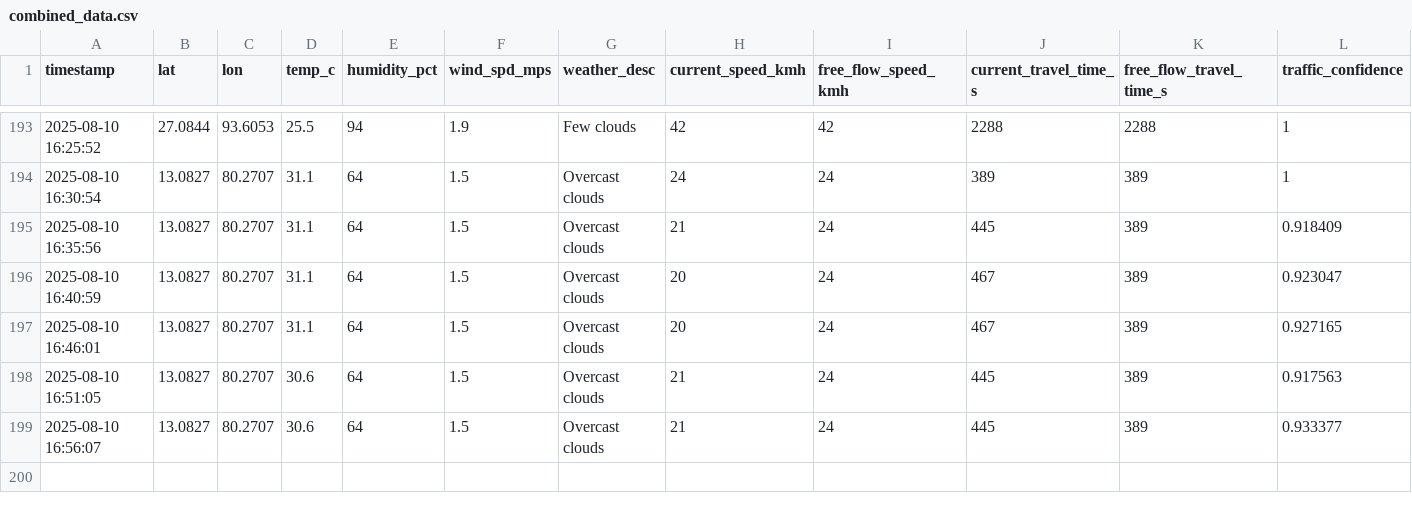
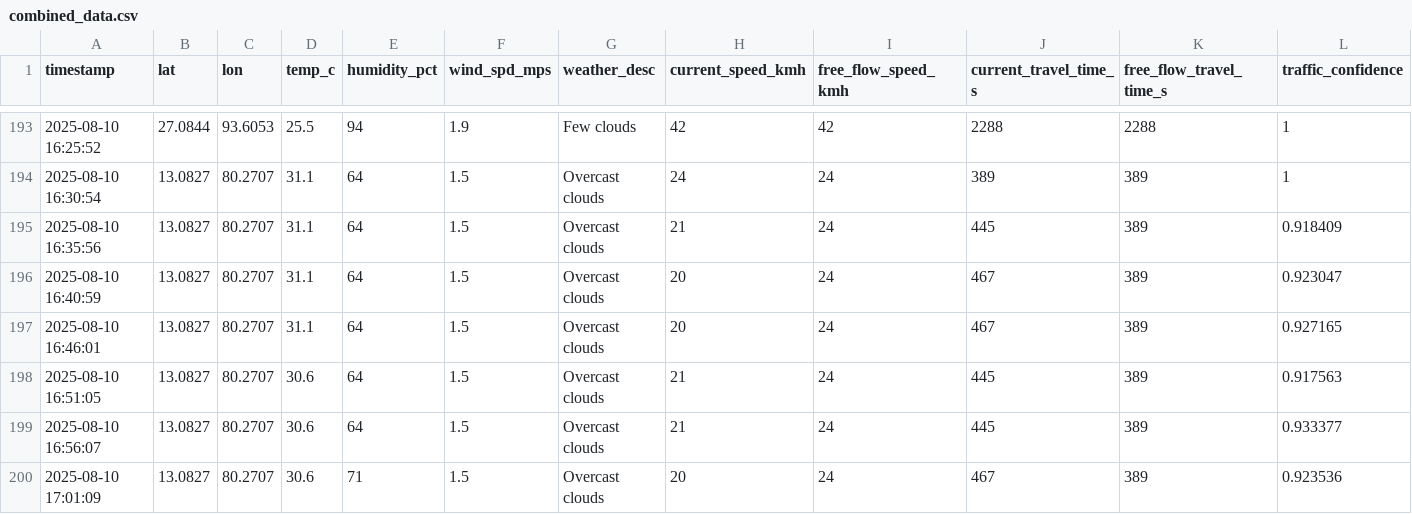
Before and after one commit to Mohankrishna07-maddila/effect-of-weather-pattern-on-productivity, a CSV file: combined_data.csv, drawn as a sheet; only a part is shown, gaps mark what is left out; rows hold the shown columns only; the diff names each change by its address in the sheet, - before the commit and + after, or states it on an @@ line.

Commit message:
Addded new data in dataset

```diff
--- a/combined_data.csv
+++ b/combined_data.csv
+row 200: 2025-08-10 17:01:09 | 13.0827 | 80.2707 | 30.6 | 71 | 1.5 | Overcast clouds | 20 | 24 | 467 | 389 | 0.923536
```
